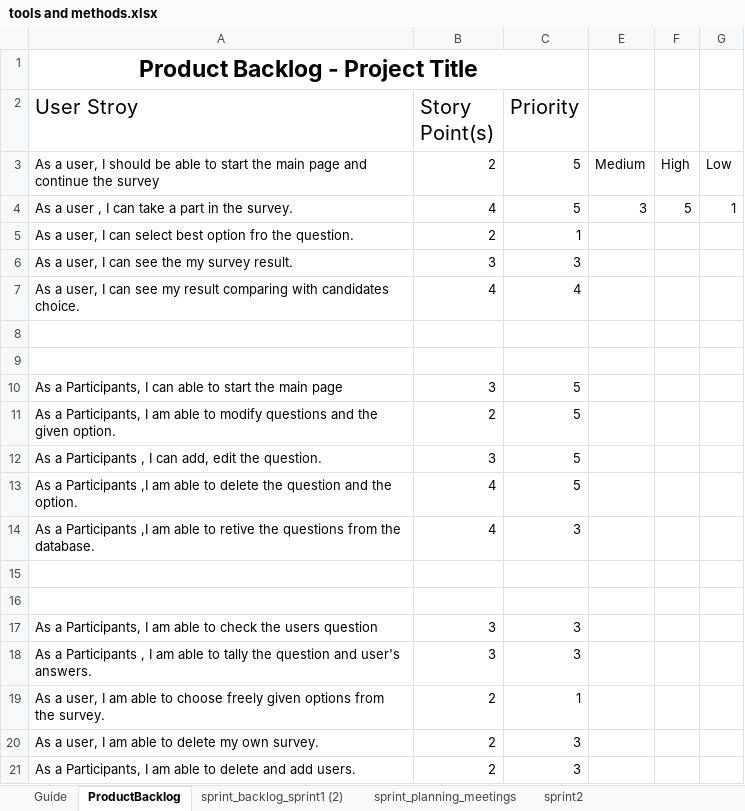
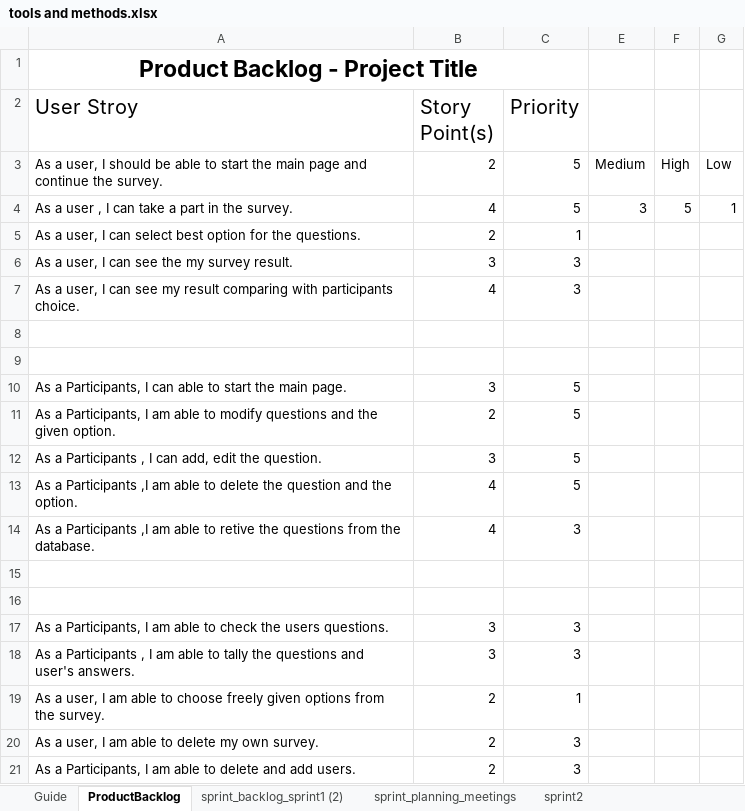
Before and after one commit to shantosh123/server_programming, an Excel workbook: tools and methods.xlsx, sheet ProductBacklog, drawn as a sheet; values as stored, in another font and other column widths than the file's, no borders; table styles not drawn; the diff names each change by its address in the sheet, - before the commit and + after, or states it on an @@ line.

```diff
--- a/tools and methods.xlsx (sheet ProductBacklog)
+++ b/tools and methods.xlsx (sheet ProductBacklog)
-A3 (User Stroy): …continue the survey
+A3 (User Stroy): …continue the survey.
-A5 (User Stroy): …best option fro the question.
+A5 (User Stroy): …best option for the questions.
-A7 (User Stroy): …comparing with candidates choice.
+A7 (User Stroy): …comparing with participants choice.
-C7 (Priority): 4
+C7 (Priority): 3
-A10 (User Stroy): …the main page
+A10 (User Stroy): …the main page.
-A17 (User Stroy): …the users question
+A17 (User Stroy): …the users questions.
-A18 (User Stroy): …tally the question and user's…
+A18 (User Stroy): …tally the questions and user's…
```
Also changed, not shown: sheet sprint2, sheet sprint_backlog_sprint1 (2), sheet sprint_planning_meetings, charts or pictures.
